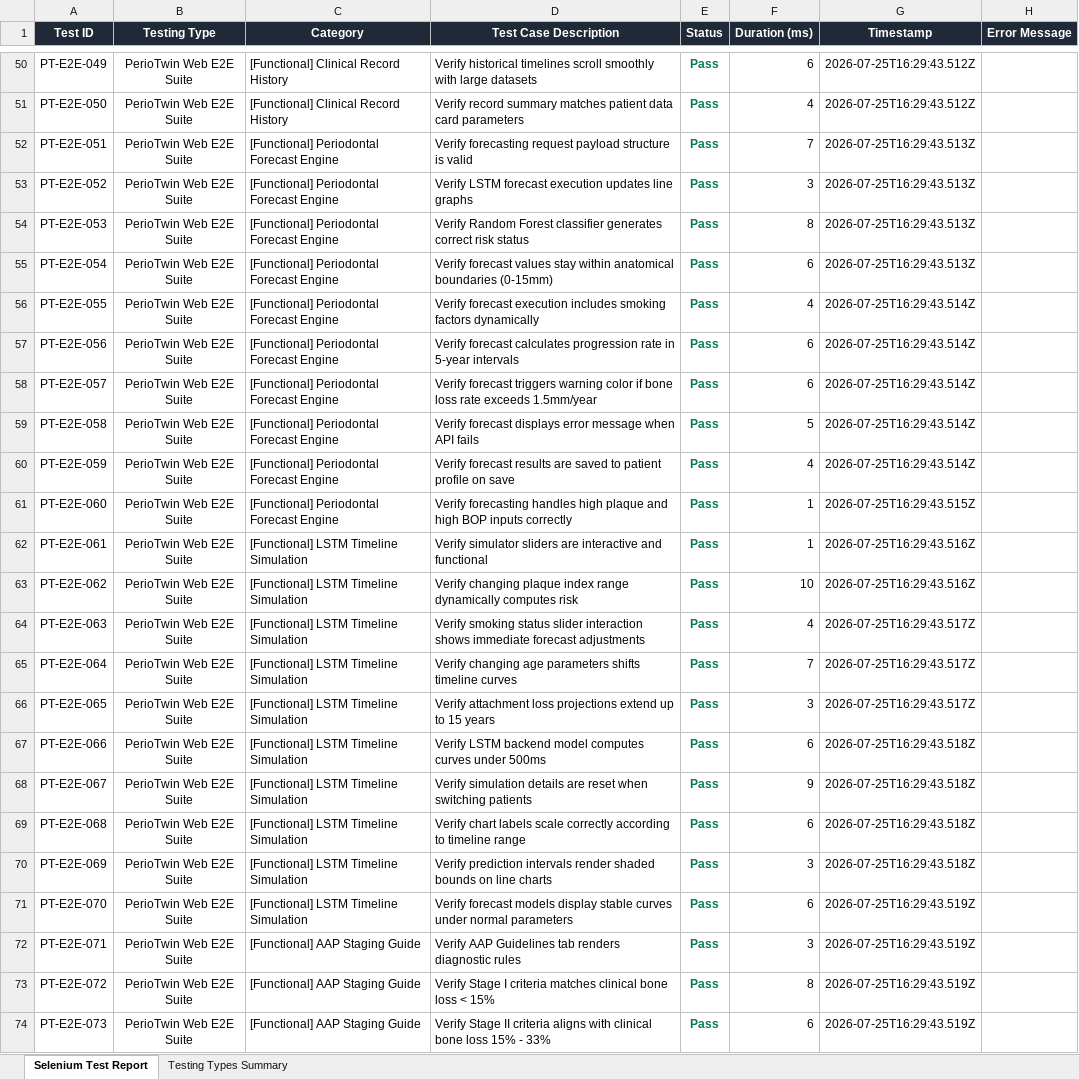
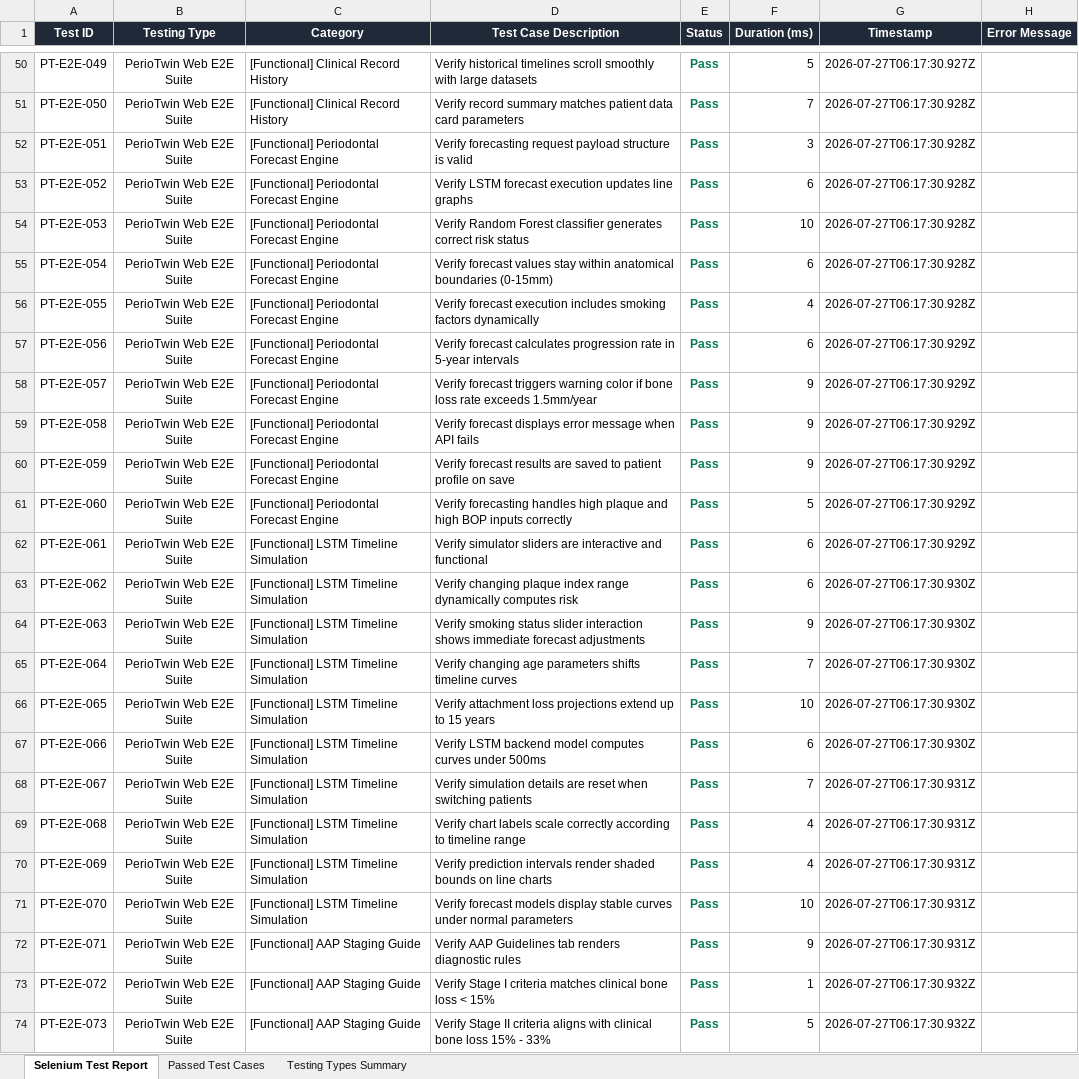
Before and after one commit to Renuka529/PDD-Application, an Excel workbook: PerioTwinE2E/Test_Results/selenium-report.xlsx, sheet Selenium Test Report, drawn as a sheet; only a part is shown, gaps mark what is left out; values as stored, in another font and other column widths than the file's, no borders; the diff covers the shown part only; the diff names each change by its address in the sheet, - before the commit and + after, or states it on an @@ line.

```diff
--- a/PerioTwinE2E/Test_Results/selenium-report.xlsx (sheet Selenium Test Report)
+++ b/PerioTwinE2E/Test_Results/selenium-report.xlsx (sheet Selenium Test Report)
+sheet tab: Passed Test Cases
-F50 (Duration (ms)): 6
+F50 (Duration (ms)): 5
-G50 (Timestamp): 2026-07-25T16:29:43.512Z
+G50 (Timestamp): 2026-07-27T06:17:30.927Z
-F51 (Duration (ms)): 4
+F51 (Duration (ms)): 7
-G51 (Timestamp): 2026-07-25T16:29:43.512Z
+G51 (Timestamp): 2026-07-27T06:17:30.928Z
-F52 (Duration (ms)): 7
+F52 (Duration (ms)): 3
-G52:G55 (Timestamp): 2026-07-25T16:29:43.513Z
+G52:G55 (Timestamp): 2026-07-27T06:17:30.928Z
-F53 (Duration (ms)): 3
+F53 (Duration (ms)): 6
-F54 (Duration (ms)): 8
+F54 (Duration (ms)): 10
-G56 (Timestamp): 2026-07-25T16:29:43.514Z
+G56 (Timestamp): 2026-07-27T06:17:30.928Z
-G57:G60 (Timestamp): 2026-07-25T16:29:43.514Z
+G57:G60 (Timestamp): 2026-07-27T06:17:30.929Z
-F58 (Duration (ms)): 6
+F58 (Duration (ms)): 9
-F59 (Duration (ms)): 5
+F59 (Duration (ms)): 9
-F60 (Duration (ms)): 4
+F60 (Duration (ms)): 9
-F61 (Duration (ms)): 1
+F61 (Duration (ms)): 5
-G61 (Timestamp): 2026-07-25T16:29:43.515Z
+G61 (Timestamp): 2026-07-27T06:17:30.929Z
-F62 (Duration (ms)): 1
+F62 (Duration (ms)): 6
-G62 (Timestamp): 2026-07-25T16:29:43.516Z
+G62 (Timestamp): 2026-07-27T06:17:30.929Z
-F63 (Duration (ms)): 10
+F63 (Duration (ms)): 6
-G63 (Timestamp): 2026-07-25T16:29:43.516Z
+G63 (Timestamp): 2026-07-27T06:17:30.930Z
-F64 (Duration (ms)): 4
+F64 (Duration (ms)): 9
-G64:G66 (Timestamp): 2026-07-25T16:29:43.517Z
+G64:G66 (Timestamp): 2026-07-27T06:17:30.930Z
-F66 (Duration (ms)): 3
+F66 (Duration (ms)): 10
-G67 (Timestamp): 2026-07-25T16:29:43.518Z
+G67 (Timestamp): 2026-07-27T06:17:30.930Z
-F68 (Duration (ms)): 9
+F68 (Duration (ms)): 7
-G68:G70 (Timestamp): 2026-07-25T16:29:43.518Z
+G68:G70 (Timestamp): 2026-07-27T06:17:30.931Z
-F69 (Duration (ms)): 6
+F69 (Duration (ms)): 4
-F70 (Duration (ms)): 3
+F70 (Duration (ms)): 4
-F71 (Duration (ms)): 6
+F71 (Duration (ms)): 10
-G71:G72 (Timestamp): 2026-07-25T16:29:43.519Z
+G71:G72 (Timestamp): 2026-07-27T06:17:30.931Z
-F72 (Duration (ms)): 3
+F72 (Duration (ms)): 9
-F73 (Duration (ms)): 8
+F73 (Duration (ms)): 1
-G73:G74 (Timestamp): 2026-07-25T16:29:43.519Z
+G73:G74 (Timestamp): 2026-07-27T06:17:30.932Z
-F74 (Duration (ms)): 6
+F74 (Duration (ms)): 5
```
Also changed, not shown: 517 edited cells elsewhere in this sheet, sheet Testing Types Summary, PerioTwinAppium/Test_Results/appium-report.xlsx, PerioTwinE2E/Test_Results/E2E_Test_Report_PerioTwin.xlsx, 10 other files.
